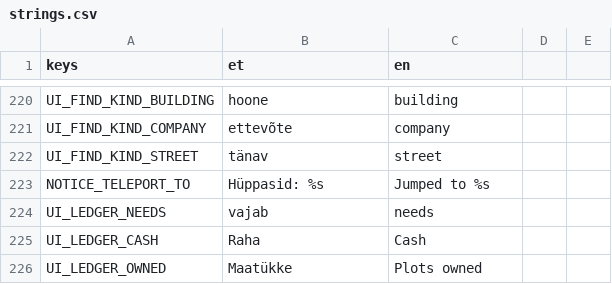
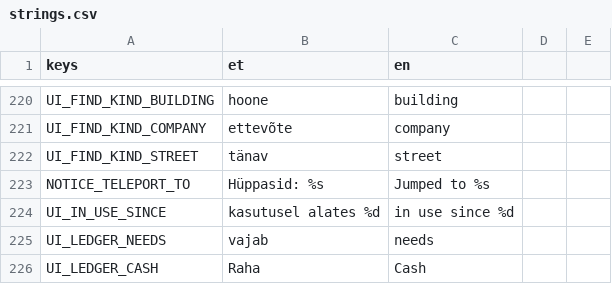
Before and after one commit to livenson/vakuraamat, a CSV file: assets/i18n/strings.csv, drawn as a sheet; only a part is shown, gaps mark what is left out; the shorter side is filled out with more unchanged rows.

```diff
--- a/assets/i18n/strings.csv
+++ b/assets/i18n/strings.csv
@@ -223,2 +223,3 @@ UI_FIND_KIND_STREET,tänav,street
 NOTICE_TELEPORT_TO,Hüppasid: %s,Jumped to %s
+UI_IN_USE_SINCE,kasutusel alates %d,in use since %d
 UI_LEDGER_NEEDS,vajab,needs
```
Also changed, not shown: 9 other files.
